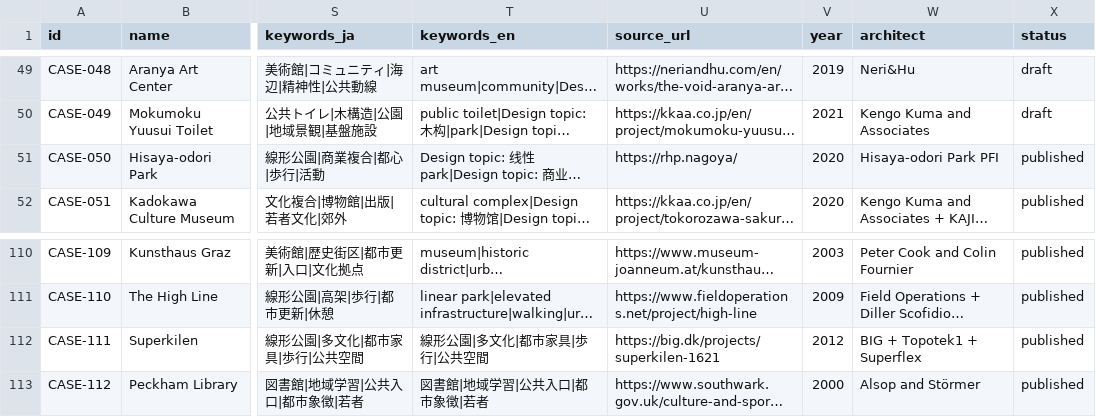
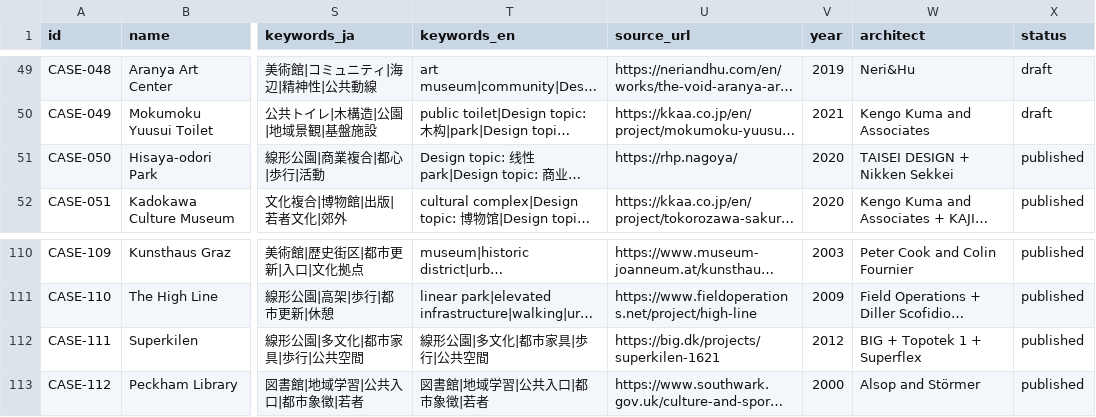
Before and after one commit to Yrqx-95/architect-history-next, a CSV file: content/cases.csv, drawn as a sheet; only a part is shown, gaps mark what is left out; long unchanged cells end in …; the diff names each change by its address in the sheet, - before the commit and + after, or states it on an @@ line.

Commit message:
fix: align public space fallback architects

```diff
--- a/content/cases.csv
+++ b/content/cases.csv
-W51 (architect): Hisaya-odori Park PFI
+W51 (architect): TAISEI DESIGN + Nikken Sekkei
-W112 (architect): BIG + Topotek1 + Superflex
+W112 (architect): BIG + Topotek 1 + Superflex
```
Also changed, not shown: public/data/graduation/cases.csv, 4 other files.
